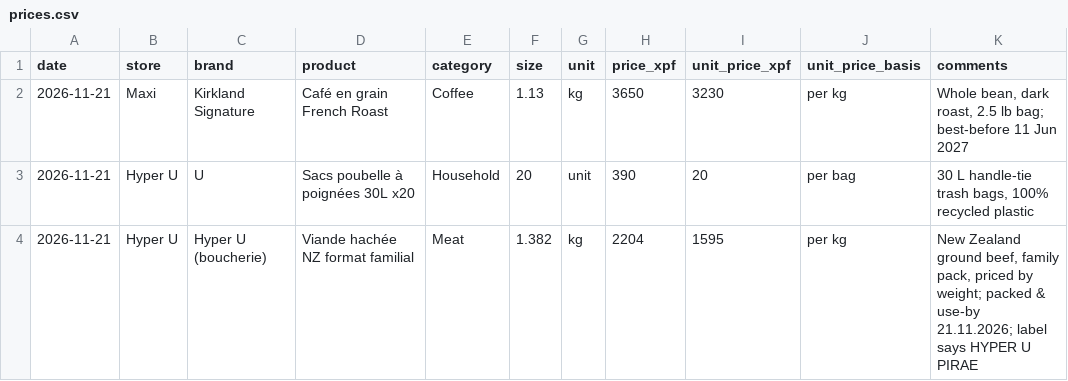
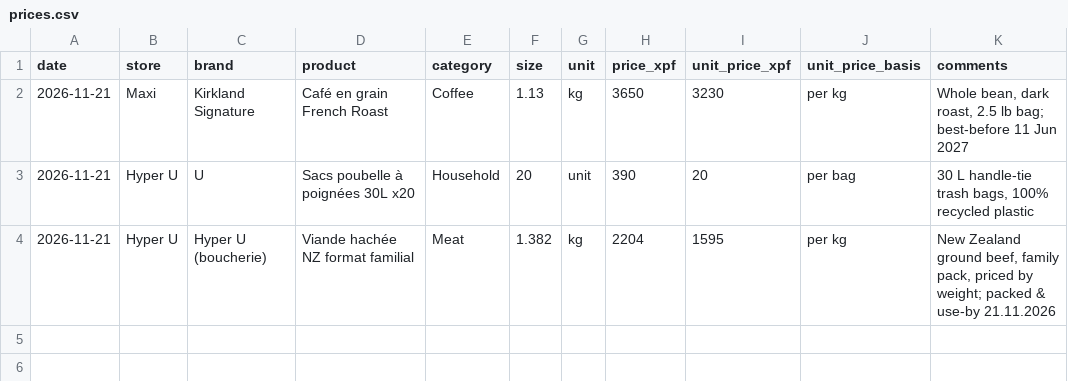
Before and after one commit to MarianoLEANCE/Tahiti-Price-Tracker, a CSV file: data/prices.csv, drawn as a sheet.

```diff
--- a/data/prices.csv
+++ b/data/prices.csv
@@ -3,2 +3,2 @@ date,store,brand,product,category,size,unit,price_xpf,unit_price_xpf,unit_price_
 2026-11-21,Hyper U,U,Sacs poubelle à poignées 30L x20,Household,20,unit,390,20,per bag,"30 L handle-tie trash bags, 100% recycled plastic"
-2026-11-21,Hyper U,Hyper U (boucherie),Viande hachée NZ format familial,Meat,1.382,kg,2204,1595,per kg,"New Zealand ground beef, family pack, priced by weight; packed & use-by 21.11.2026; label says HYPER U PIRAE"
+2026-11-21,Hyper U,Hyper U (boucherie),Viande hachée NZ format familial,Meat,1.382,kg,2204,1595,per kg,"New Zealand ground beef, family pack, priced by weight; packed & use-by 21.11.2026"
```
Also changed, not shown: 1 other file.
